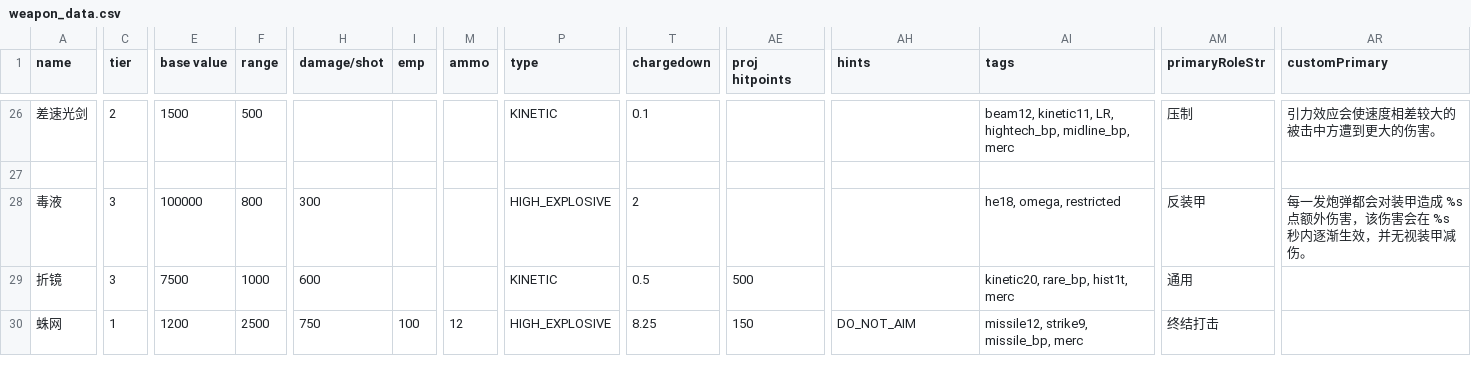
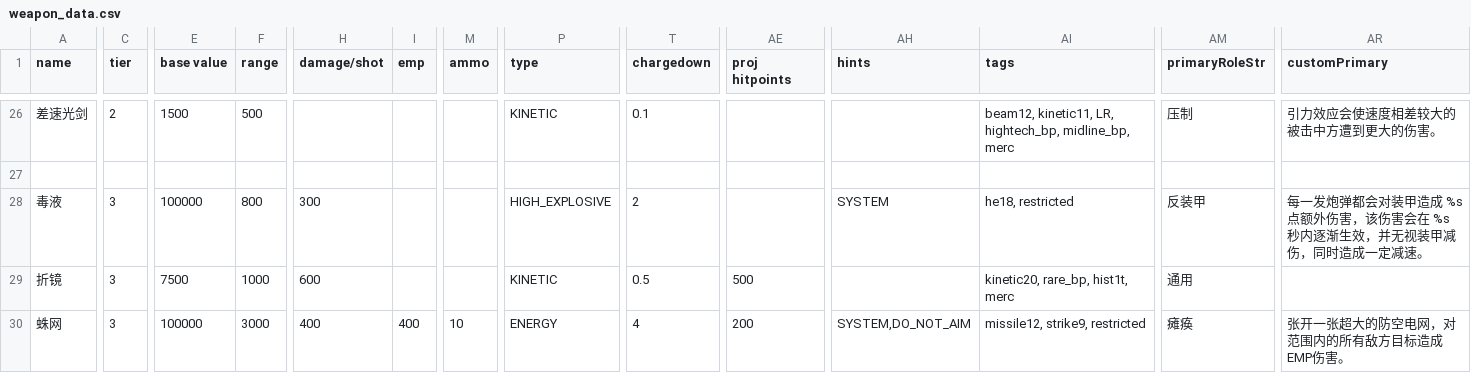
Before and after one commit to zyx547864023/MoreFun, a CSV file: data/weapons/weapon_data.csv, drawn as a sheet; only a part is shown, gaps mark what is left out; the diff names each change by its address in the sheet, - before the commit and + after, or states it on an @@ line.

Commit message:
蛛网

```diff
--- a/data/weapons/weapon_data.csv
+++ b/data/weapons/weapon_data.csv
-AH28 (hints): (empty)
+AH28 (hints): SYSTEM
-AI28 (tags): he18, omega, restricted
+AI28 (tags): he18, restricted
-AR28 (customPrimary): …装甲减伤。
+AR28 (customPrimary): …装甲减伤，同时造成一定减速。
-C30 (tier): 1
+C30 (tier): 3
-E30 (base value): 1200
+E30 (base value): 100000
-F30 (range): 2500
+F30 (range): 3000
-H30 (damage/shot): 750
+H30 (damage/shot): 400
-I30 (emp): 100
+I30 (emp): 400
-M30 (ammo): 12
+M30 (ammo): 10
-P30 (type): HIGH_EXPLOSIVE
+P30 (type): ENERGY
-T30 (chargedown): 8.25
+T30 (chargedown): 4
-AE30 (proj hitpoints): 150
+AE30 (proj hitpoints): 200
-AH30 (hints): DO_NOT_AIM
+AH30 (hints): SYSTEM,DO_NOT_AIM
-AI30 (tags): missile12, strike9, missile_bp, merc
+AI30 (tags): missile12, strike9, restricted
-AM30 (primaryRoleStr): 终结打击
+AM30 (primaryRoleStr): 瘫痪
-AR30 (customPrimary): (empty)
+AR30 (customPrimary): 张开一张超大的防空电网，对范围内的所有敌方目标造成EMP伤害。
```
